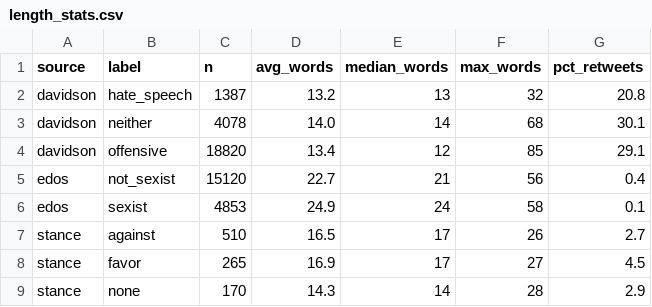
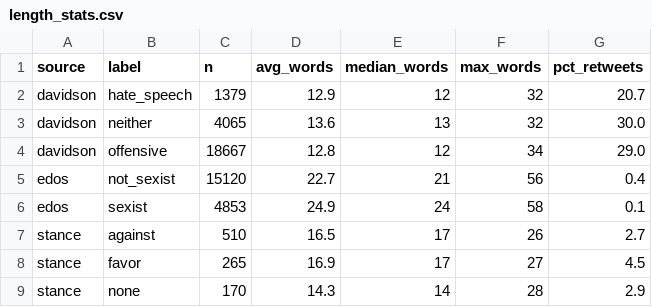
Before and after one commit to inayanazir6-pixel/instagram-content-intelligence, a CSV file: data/gold/length_stats.csv, drawn as a sheet.

```diff
--- a/data/gold/length_stats.csv
+++ b/data/gold/length_stats.csv
@@ -1,5 +1,5 @@
 source,label,n,avg_words,median_words,max_words,pct_retweets
-davidson,hate_speech,1387,13.2,13,32,20.8
-davidson,neither,4078,14.0,14,68,30.1
-davidson,offensive,18820,13.4,12,85,29.1
+davidson,hate_speech,1379,12.9,12,32,20.7
+davidson,neither,4065,13.6,13,32,30.0
+davidson,offensive,18667,12.8,12,34,29.0
 edos,not_sexist,15120,22.7,21,56,0.4
```
Also changed, not shown: data/gold/label_distribution.csv, data/gold/quarantine_summary.csv, 16 other files.
